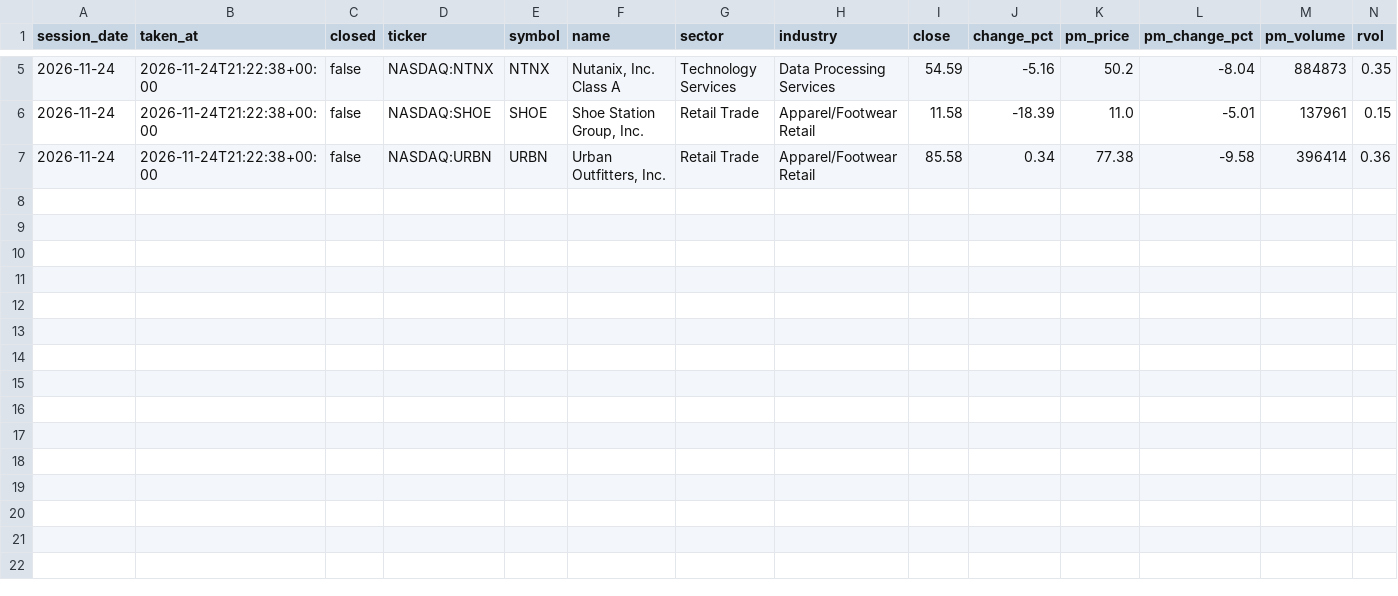
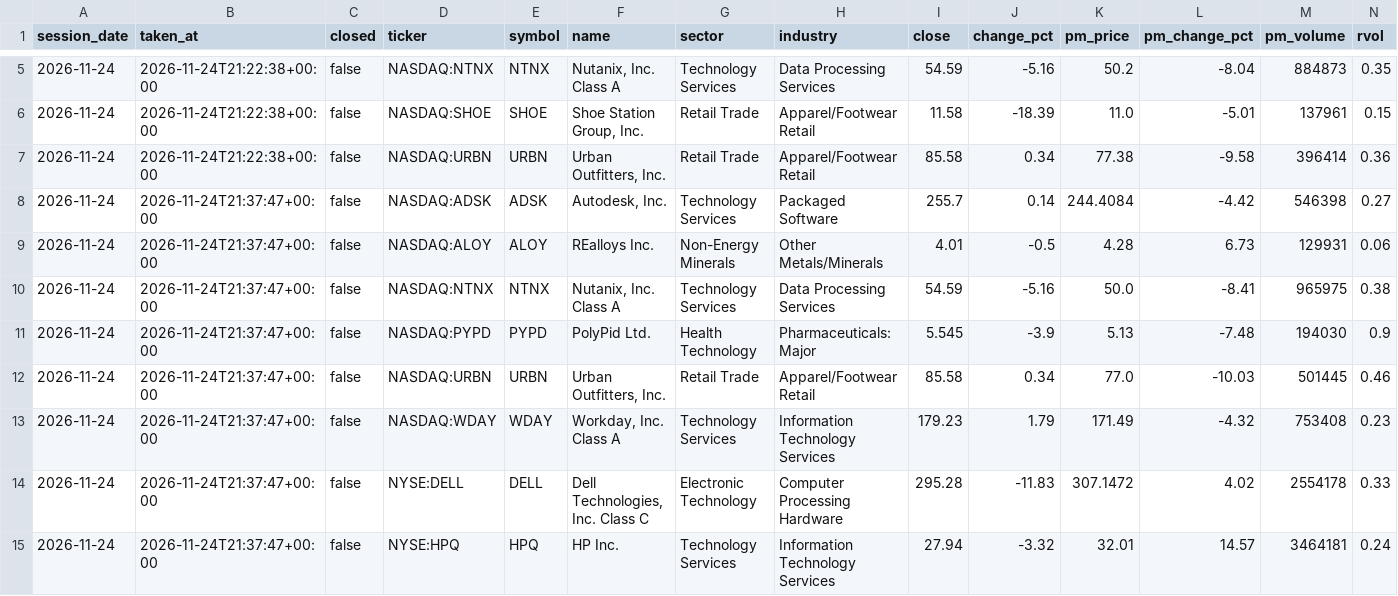
Before and after one commit to TheMrTBO/market-monitor, a CSV file: postmarket_scan/2026/2026-11-24.csv, drawn as a sheet; only a part is shown, gaps mark what is left out; rows hold the shown columns only; the diff names each change by its address in the sheet, - before the commit and + after, or states it on an @@ line.

```diff
--- a/postmarket_scan/2026/2026-11-24.csv
+++ b/postmarket_scan/2026/2026-11-24.csv
+row 8: 2026-11-24 | 2026-11-24T21:37:47+00:00 | false | NASDAQ:ADSK | ADSK | Autodesk, Inc. | Technology Services | Packaged Software | 255.7 | 0.14 | 244.4084 | -4.42 | 546398 | 0.27
+row 9: 2026-11-24 | 2026-11-24T21:37:47+00:00 | false | NASDAQ:ALOY | ALOY | REalloys Inc. | Non-Energy Minerals | Other Metals/Minerals | 4.01 | -0.5 | 4.28 | 6.73 | 129931 | 0.06
+row 10: 2026-11-24 | 2026-11-24T21:37:47+00:00 | false | NASDAQ:NTNX | NTNX | Nutanix, Inc. Class A | Technology Services | Data Processing Services | 54.59 | -5.16 | 50.0 | -8.41 | 965975 | 0.38
+row 11: 2026-11-24 | 2026-11-24T21:37:47+00:00 | false | NASDAQ:PYPD | PYPD | PolyPid Ltd. | Health Technology | Pharmaceuticals: Major | 5.545 | -3.9 | 5.13 | -7.48 | 194030 | 0.9
+row 12: 2026-11-24 | 2026-11-24T21:37:47+00:00 | false | NASDAQ:URBN | URBN | Urban Outfitters, Inc. | Retail Trade | Apparel/Footwear Retail | 85.58 | 0.34 | 77.0 | -10.03 | 501445 | 0.46
+row 13: 2026-11-24 | 2026-11-24T21:37:47+00:00 | false | NASDAQ:WDAY | WDAY | Workday, Inc. Class A | Technology Services | Information Technology Services | 179.23 | 1.79 | 171.49 | -4.32 | 753408 | 0.23
+row 14: 2026-11-24 | 2026-11-24T21:37:47+00:00 | false | NYSE:DELL | DELL | Dell Technologies, Inc. Class C | Electronic Technology | Computer Processing Hardware | 295.28 | -11.83 | 307.1472 | 4.02 | 2554178 | 0.33
+row 15: 2026-11-24 | 2026-11-24T21:37:47+00:00 | false | NYSE:HPQ | HPQ | HP Inc. | Technology Services | Information Technology Services | 27.94 | -3.32 | 32.01 | 14.57 | 3464181 | 0.24
```
Also changed, not shown: tv_breadth_daily/2026/2026-11.csv.
